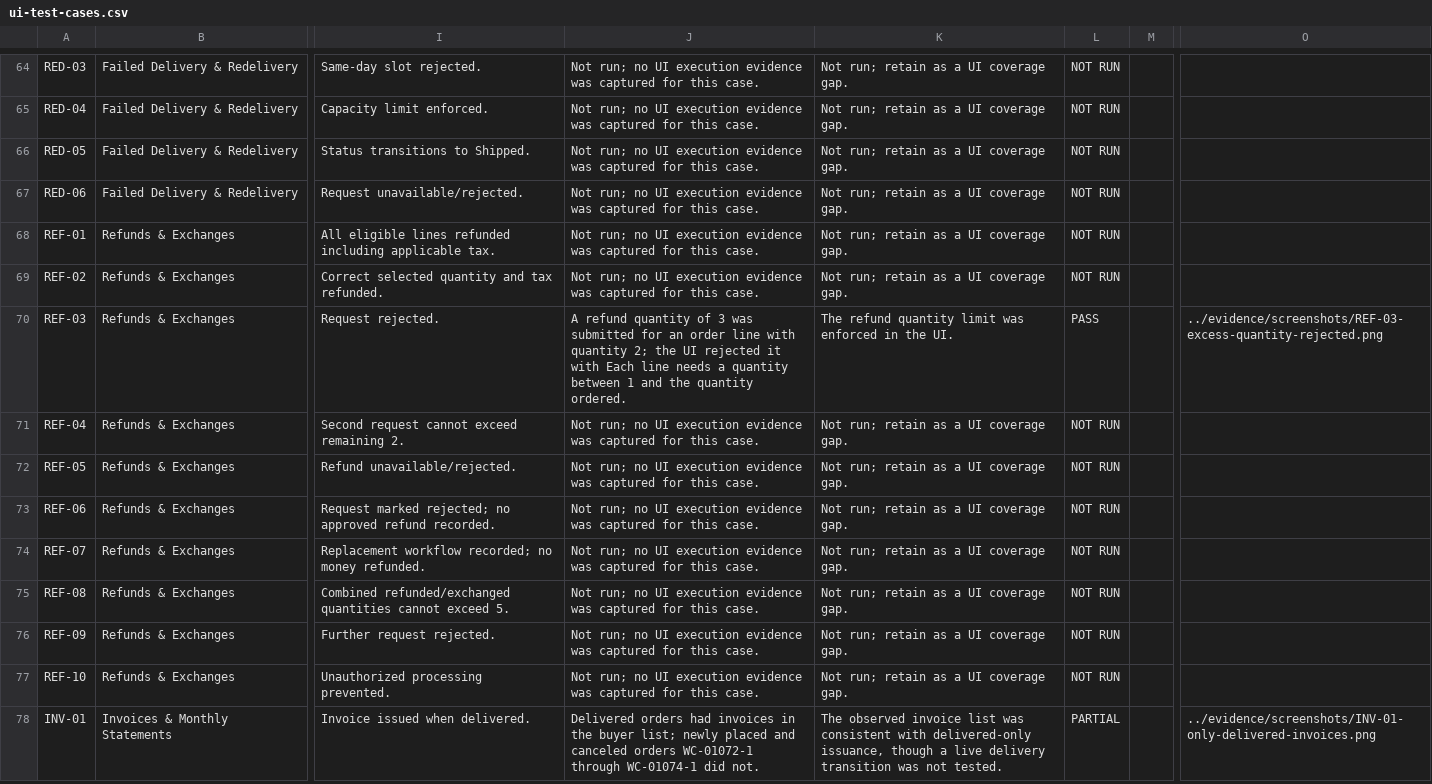
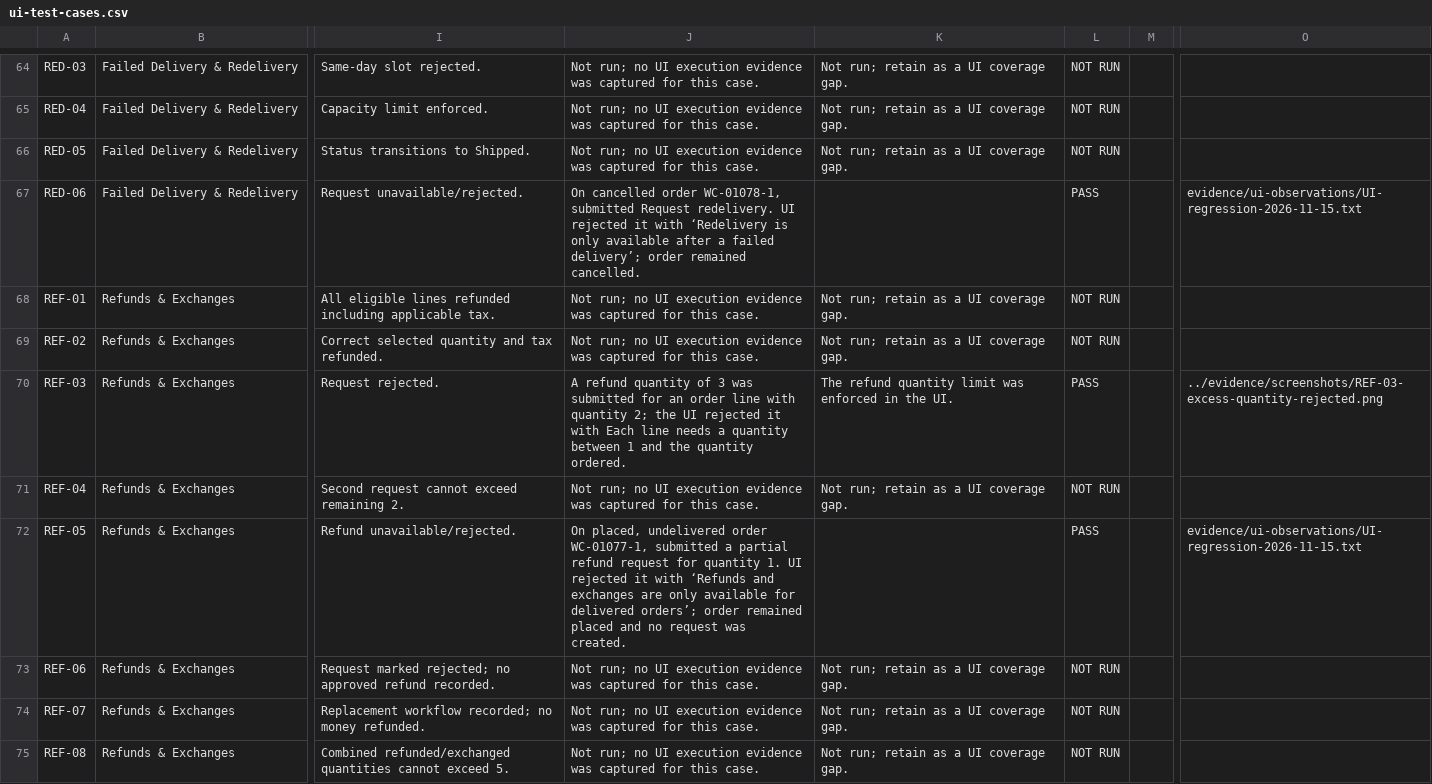
Before and after one commit to MANISH301294/cidroy-wholecart-qa-assignment, a CSV file: test-scenarios/ui-test-cases.csv, drawn as a sheet; only a part is shown, gaps mark what is left out; the shorter side is filled out with more unchanged rows; the diff names each change by its address in the sheet, - before the commit and + after, or states it on an @@ line.

Commit message:
Verify invalid redelivery and refund requests

```diff
--- a/test-scenarios/ui-test-cases.csv
+++ b/test-scenarios/ui-test-cases.csv
-J67: Not run; no UI execution evidence was captured for this case.
+J67: On cancelled order WC-01078-1, submitted Request redelivery. UI rejected it with ‘Redelivery is only available after a failed delivery’; order remained cancelled.
-K67: Not run; retain as a UI coverage gap.
+K67: (empty)
-L67: NOT RUN
+L67: PASS
-O67: (empty)
+O67: evidence/ui-observations/UI-regression-2026-11-15.txt
-J72: Not run; no UI execution evidence was captured for this case.
+J72: On placed, undelivered order WC-01077-1, submitted a partial refund request for quantity 1. UI rejected it with ‘Refunds and exchanges are only available for delivered orders’; order remained placed and no request was created.
-K72: Not run; retain as a UI coverage gap.
+K72: (empty)
-L72: NOT RUN
+L72: PASS
-O72: (empty)
+O72: evidence/ui-observations/UI-regression-2026-11-15.txt
```
Also changed, not shown: test-scenarios/execution-matrix.csv, 3 other files.
